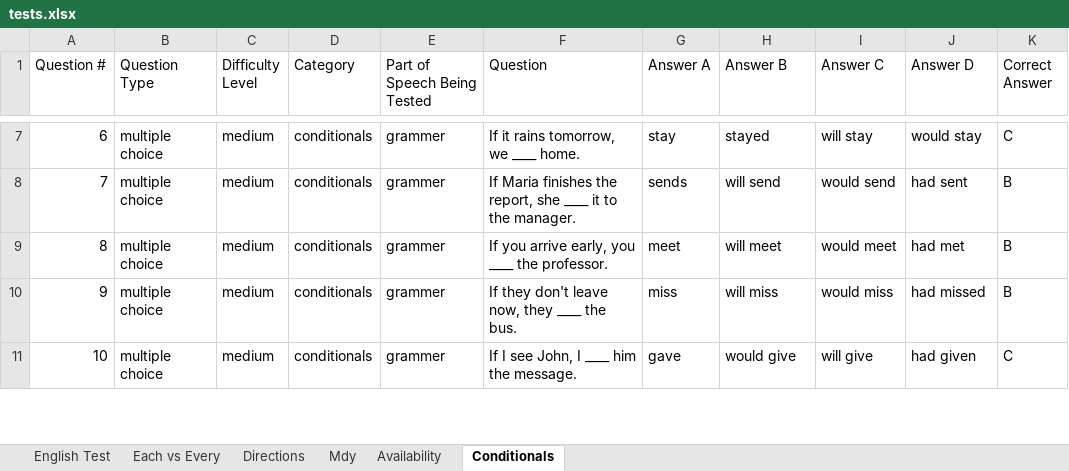
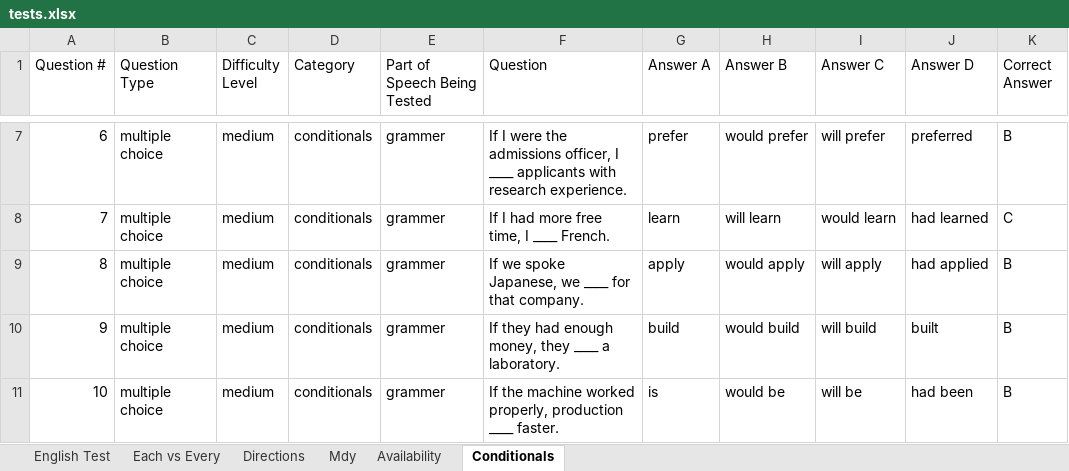
Before and after one commit to FlipNasty69/feliponetica, an Excel workbook: static/data/tests.xlsx, sheet Conditionals, drawn as a sheet; only a part is shown, gaps mark what is left out; values as stored, in another font and other column widths than the file's, no cell formats; table styles not drawn; the diff covers the shown part only; the diff names each change by its address in the sheet, - before the commit and + after, or states it on an @@ line.

```diff
--- a/static/data/tests.xlsx (sheet Conditionals)
+++ b/static/data/tests.xlsx (sheet Conditionals)
-F7 (Question): If it rains tomorrow, we ____ home.
+F7 (Question): If I were the admissions officer, I ____ applicants with research experience.
-G7 (Answer A): stay
+G7 (Answer A): prefer
-H7 (Answer B): stayed
+H7 (Answer B): would prefer
-I7 (Answer C): will stay
+I7 (Answer C): will prefer
-J7 (Answer D): would stay
+J7 (Answer D): preferred
-K7 (Correct Answer): C
+K7 (Correct Answer): B
-F8 (Question): If Maria finishes the report, she ____ it to the manager.
+F8 (Question): If I had more free time, I ____ French.
-G8 (Answer A): sends
+G8 (Answer A): learn
-H8 (Answer B): will send
+H8 (Answer B): will learn
-I8 (Answer C): would send
+I8 (Answer C): would learn
-J8 (Answer D): had sent
+J8 (Answer D): had learned
-K8 (Correct Answer): B
+K8 (Correct Answer): C
-F9 (Question): If you arrive early, you ____ the professor.
+F9 (Question): If we spoke Japanese, we ____ for that company.
-G9 (Answer A): meet
+G9 (Answer A): apply
-H9 (Answer B): will meet
+H9 (Answer B): would apply
-I9 (Answer C): would meet
+I9 (Answer C): will apply
-J9 (Answer D): had met
+J9 (Answer D): had applied
-F10 (Question): If they don't leave now, they ____ the bus.
+F10 (Question): If they had enough money, they ____ a laboratory.
-G10 (Answer A): miss
+G10 (Answer A): build
-H10 (Answer B): will miss
+H10 (Answer B): would build
-I10 (Answer C): would miss
+I10 (Answer C): will build
-J10 (Answer D): had missed
+J10 (Answer D): built
-F11 (Question): If I see John, I ____ him the message.
+F11 (Question): If the machine worked properly, production ____ faster.
-G11 (Answer A): gave
+G11 (Answer A): is
-H11 (Answer B): would give
+H11 (Answer B): would be
-I11 (Answer C): will give
+I11 (Answer C): will be
-J11 (Answer D): had given
+J11 (Answer D): had been
-K11 (Correct Answer): C
+K11 (Correct Answer): B
```
Also changed, not shown: 247 edited cells elsewhere in this sheet, cell formats.
